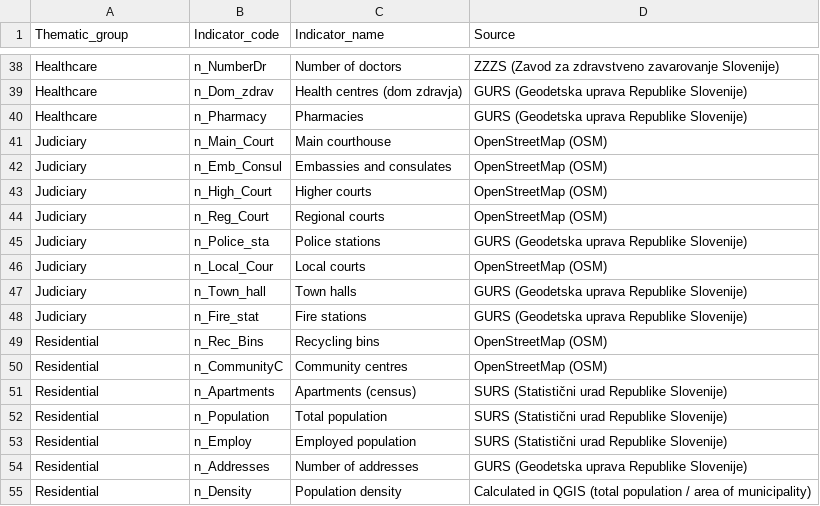
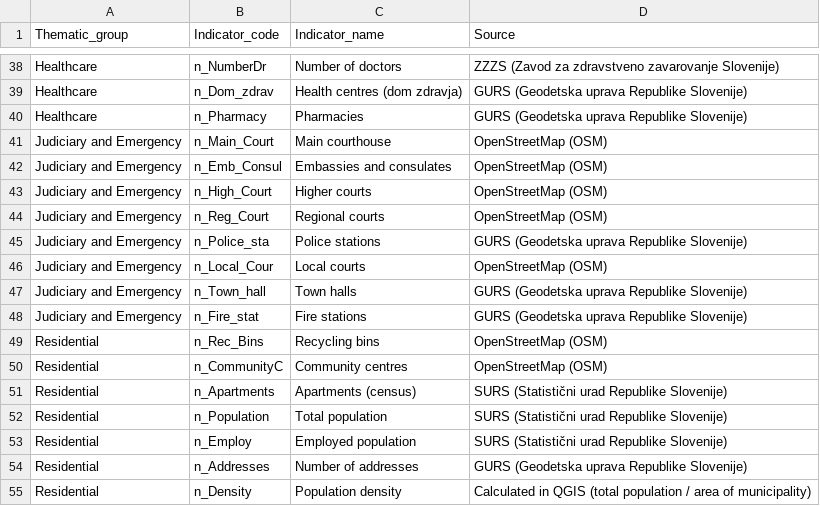
Before and after one commit to LukaStojanovic123/huff-gravitational-model-slovenia, a CSV file: outputs/supplementary/tableS1_indicators_sources.csv, drawn as a sheet; only a part is shown, gaps mark what is left out; the diff covers the shown part only.

```diff
--- a/outputs/supplementary/tableS1_indicators_sources.csv
+++ b/outputs/supplementary/tableS1_indicators_sources.csv
@@ -40,10 +40,10 @@ Healthcare,n_Dom_zdrav,Health centres (dom zdravja),GURS (Geodetska uprava Repub
 Healthcare,n_Pharmacy,Pharmacies,GURS (Geodetska uprava Republike Slovenije)
-Judiciary,n_Main_Court,Main courthouse,OpenStreetMap (OSM)
-Judiciary,n_Emb_Consul,Embassies and consulates,OpenStreetMap (OSM)
-Judiciary,n_High_Court,Higher courts,OpenStreetMap (OSM)
-Judiciary,n_Reg_Court,Regional courts,OpenStreetMap (OSM)
-Judiciary,n_Police_sta,Police stations,GURS (Geodetska uprava Republike Slovenije)
-Judiciary,n_Local_Cour,Local courts,OpenStreetMap (OSM)
-Judiciary,n_Town_hall,Town halls,GURS (Geodetska uprava Republike Slovenije)
-Judiciary,n_Fire_stat,Fire stations,GURS (Geodetska uprava Republike Slovenije)
+Judiciary and Emergency,n_Main_Court,Main courthouse,OpenStreetMap (OSM)
+Judiciary and Emergency,n_Emb_Consul,Embassies and consulates,OpenStreetMap (OSM)
+Judiciary and Emergency,n_High_Court,Higher courts,OpenStreetMap (OSM)
+Judiciary and Emergency,n_Reg_Court,Regional courts,OpenStreetMap (OSM)
+Judiciary and Emergency,n_Police_sta,Police stations,GURS (Geodetska uprava Republike Slovenije)
+Judiciary and Emergency,n_Local_Cour,Local courts,OpenStreetMap (OSM)
+Judiciary and Emergency,n_Town_hall,Town halls,GURS (Geodetska uprava Republike Slovenije)
+Judiciary and Emergency,n_Fire_stat,Fire stations,GURS (Geodetska uprava Republike Slovenije)
 Residential,n_Rec_Bins,Recycling bins,OpenStreetMap (OSM)
```
Also changed, not shown: 46 edited cells elsewhere in this file, outputs/supplementary/tableS2_AHP_priority_weights.csv.
